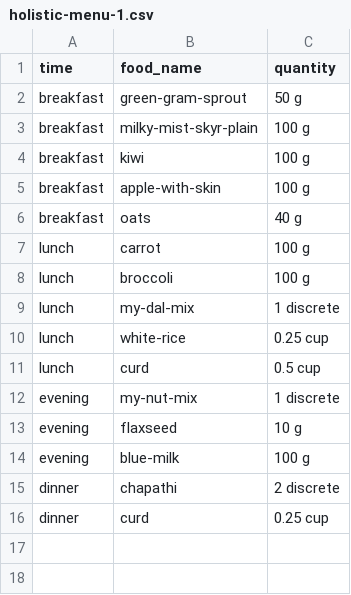
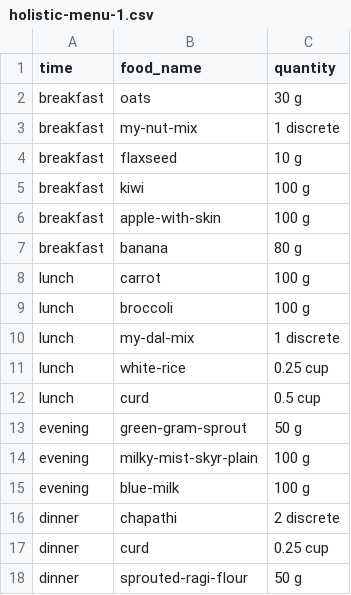
Before and after one commit to rsubramanyam2994/food-project, a CSV file: meal-plans/holistic-menu-1.csv, drawn as a sheet.

Commit message:
Add sprouted ragi flour

```diff
--- a/meal-plans/holistic-menu-1.csv
+++ b/meal-plans/holistic-menu-1.csv
@@ -1,7 +1,8 @@
 time,food_name,quantity
-breakfast,green-gram-sprout,50 g
-breakfast,milky-mist-skyr-plain,100 g
+breakfast,oats,30 g
+breakfast,my-nut-mix,1 discrete
+breakfast,flaxseed,10 g
 breakfast,kiwi,100 g
 breakfast,apple-with-skin,100 g
-breakfast,oats,40 g
+breakfast,banana,80 g
 lunch,carrot,100 g
@@ -11,4 +12,4 @@ lunch,white-rice,0.25 cup
 lunch,curd,0.5 cup
-evening,my-nut-mix,1 discrete
-evening,flaxseed,10 g
+evening,green-gram-sprout,50 g
+evening,milky-mist-skyr-plain,100 g
 evening,blue-milk,100 g
@@ -16 +17,2 @@ dinner,chapathi,2 discrete
 dinner,curd,0.25 cup
+dinner,sprouted-ragi-flour,50 g
```
Also changed, not shown: 9 other files.
